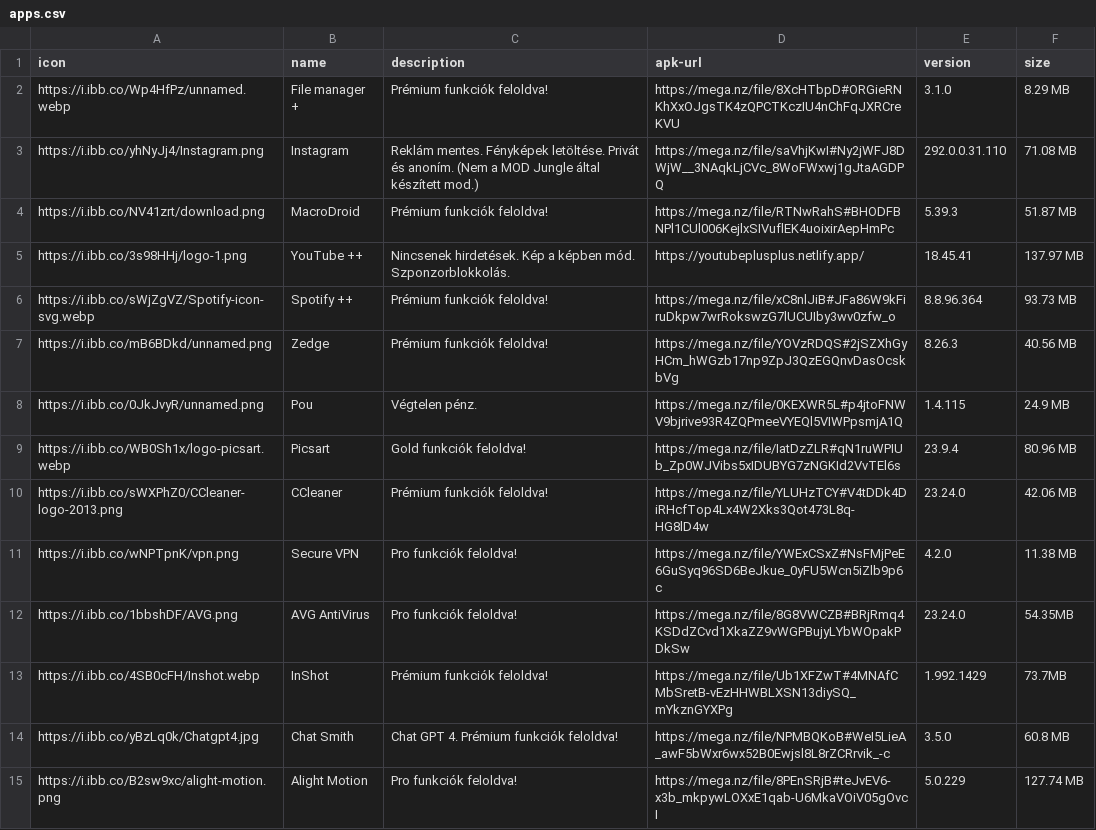
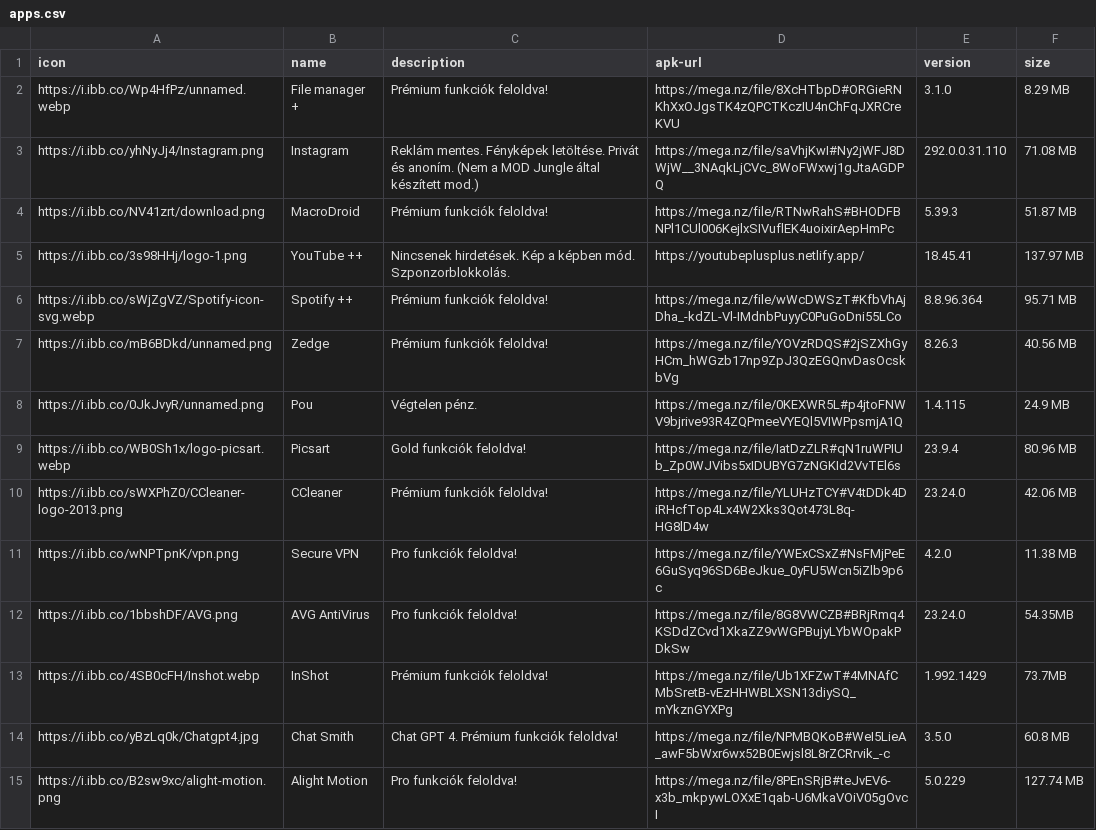
Before and after one commit to ujpalmartin/modjungle, a CSV file: apps.csv, drawn as a sheet.

Commit message:
Add files via upload

```diff
--- a/apps.csv
+++ b/apps.csv
@@ -5,3 +5,3 @@ https://i.ibb.co/NV41zrt/download.png,MacroDroid,Prémium funkciók feloldva!,ht
 https://i.ibb.co/3s98HHj/logo-1.png,YouTube ++,Nincsenek hirdetések. Kép a képben mód. Szponzorblokkolás.,https://youtubeplusplus.netlify.app/,18.45.41,137.97 MB
-https://i.ibb.co/sWjZgVZ/Spotify-icon-svg.webp,Spotify ++,Prémium funkciók feloldva!,https://mega.nz/file/xC8nlJiB#JFa86W9kFiruDkpw7wrRokswzG7lUCUIby3wv0zfw_o,8.8.96.364,93.73 MB
+https://i.ibb.co/sWjZgVZ/Spotify-icon-svg.webp,Spotify ++,Prémium funkciók feloldva!,https://mega.nz/file/wWcDWSzT#KfbVhAjDha_-kdZL-Vl-IMdnbPuyyC0PuGoDni55LCo,8.8.96.364,95.71 MB
 https://i.ibb.co/mB6BDkd/unnamed.png,Zedge,Prémium funkciók feloldva!,https://mega.nz/file/YOVzRDQS#2jSZXhGyHCm_hWGzb17np9ZpJ3QzEGQnvDasOcskbVg,8.26.3,40.56 MB
```
